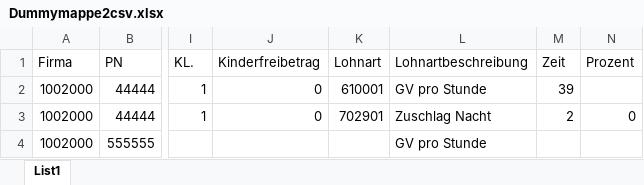
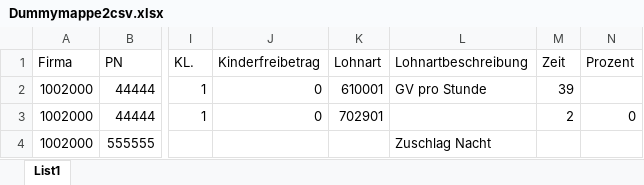
Before and after one commit to MartinaBoskova/projectmaturitainf, an Excel workbook: Dummymappe2csv.xlsx, sheet List1, drawn as a sheet; only a part is shown, gaps mark what is left out; values as stored, in another font and other column widths than the file's, no borders; the diff names each change by its address in the sheet, - before the commit and + after, or states it on an @@ line.

```diff
--- a/Dummymappe2csv.xlsx (sheet List1)
+++ b/Dummymappe2csv.xlsx (sheet List1)
-L3 (Lohnartbeschreibung): Zuschlag Nacht
+L3 (Lohnartbeschreibung): (empty)
-L4 (Lohnartbeschreibung): GV pro Stunde
+L4 (Lohnartbeschreibung): Zuschlag Nacht
```
Also changed, not shown: 1 other file.
